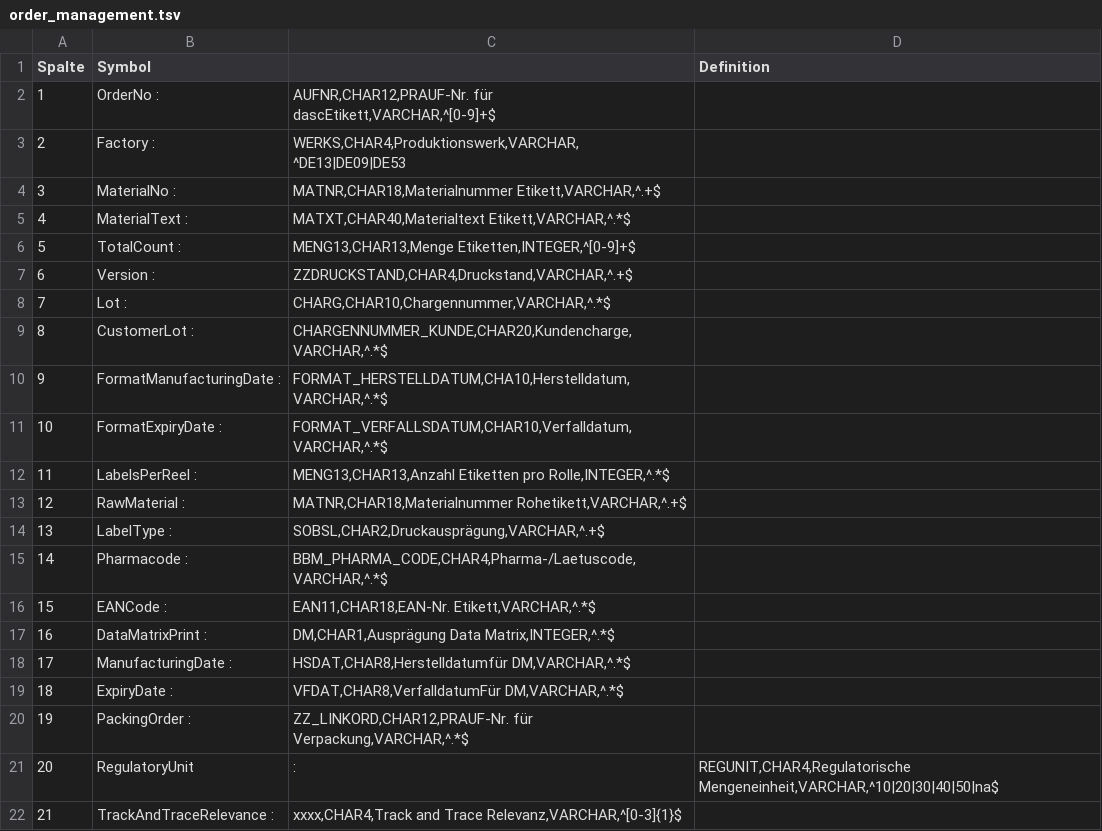
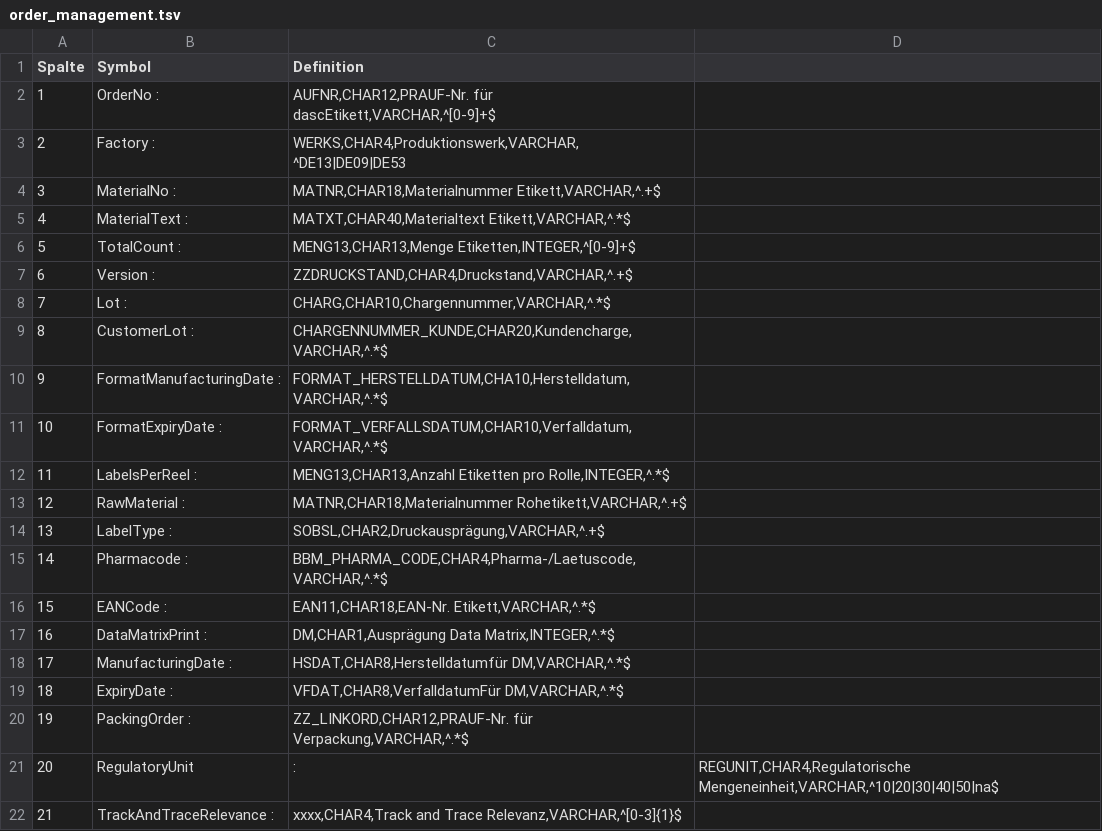
Before and after one commit to griemide/JavaScript, a TSV file: DLS/order_management.tsv, drawn as a sheet.

Commit message:
Add files via upload

```diff
--- a/DLS/order_management.tsv
+++ b/DLS/order_management.tsv
@@ -1,2 +1,2 @@
-Spalte	Symbol	                 	Definition
+Spalte	Symbol                 	Definition
  1	OrderNo                 :	AUFNR,CHAR12,PRAUF-Nr. für dascEtikett,VARCHAR,^[0-9]+$
```
